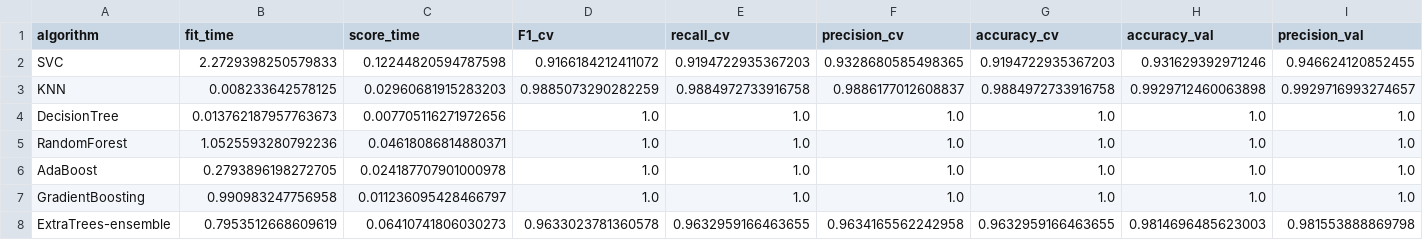
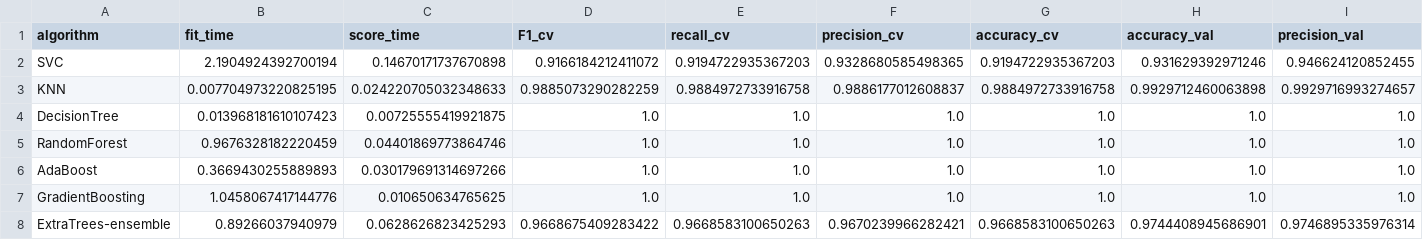
Before and after one commit to soto18/patient-priority-clustering, a CSV file: results/classification/results_exploration.csv, drawn as a sheet; only a part is shown; the diff covers the shown part only; the diff names each change by its address in the sheet, - before the commit and + after, or states it on an @@ line.

```diff
--- a/results/classification/results_exploration.csv
+++ b/results/classification/results_exploration.csv
-B2 (fit_time): 2.2729398250579833
+B2 (fit_time): 2.1904924392700194
-C2 (score_time): 0.12244820594787598
+C2 (score_time): 0.14670171737670898
-B3 (fit_time): 0.008233642578125
+B3 (fit_time): 0.007704973220825195
-C3 (score_time): 0.02960681915283203
+C3 (score_time): 0.024220705032348633
-B4 (fit_time): 0.013762187957763673
+B4 (fit_time): 0.013968181610107423
-C4 (score_time): 0.007705116271972656
+C4 (score_time): 0.00725555419921875
-B5 (fit_time): 1.0525593280792236
+B5 (fit_time): 0.9676328182220459
-C5 (score_time): 0.04618086814880371
+C5 (score_time): 0.04401869773864746
-B6 (fit_time): 0.2793896198272705
+B6 (fit_time): 0.3669430255889893
-C6 (score_time): 0.024187707901000978
+C6 (score_time): 0.030179691314697266
-B7 (fit_time): 0.990983247756958
+B7 (fit_time): 1.0458067417144776
-C7 (score_time): 0.011236095428466797
+C7 (score_time): 0.010650634765625
-B8 (fit_time): 0.7953512668609619
+B8 (fit_time): 0.89266037940979
-C8 (score_time): 0.06410741806030273
+C8 (score_time): 0.0628626823425293
-D8 (F1_cv): 0.9633023781360578
+D8 (F1_cv): 0.9668675409283422
-E8 (recall_cv): 0.9632959166463655
+E8 (recall_cv): 0.9668583100650263
-F8 (precision_cv): 0.9634165562242958
+F8 (precision_cv): 0.9670239966282421
-G8 (accuracy_cv): 0.9632959166463655
+G8 (accuracy_cv): 0.9668583100650263
-H8 (accuracy_val): 0.9814696485623003
+H8 (accuracy_val): 0.9744408945686901
-I8 (precision_val): 0.981553888869798
+I8 (precision_val): 0.9746895335976314
```
Also changed, not shown: 4 edited cells elsewhere in this file, results/classification/processed_performances.csv, 7 other files.
